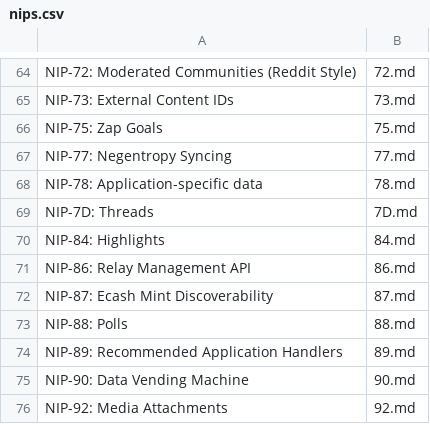
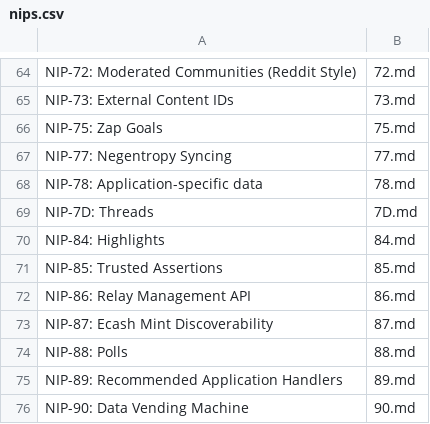
Before and after one commit to AsaiToshiya/nostr-toybox, a CSV file: fortune-nips-bot/nips.csv, drawn as a sheet; only a part is shown, gaps mark what is left out; the shorter side is filled out with more unchanged rows.

Commit message:
Add NIP-85: Trusted Assertions to nips.csv

```diff
--- a/fortune-nips-bot/nips.csv
+++ b/fortune-nips-bot/nips.csv
@@ -70,2 +70,3 @@ NIP-7D: Threads,7D.md
 NIP-84: Highlights,84.md
+NIP-85: Trusted Assertions,85.md
 NIP-86: Relay Management API,86.md
```
